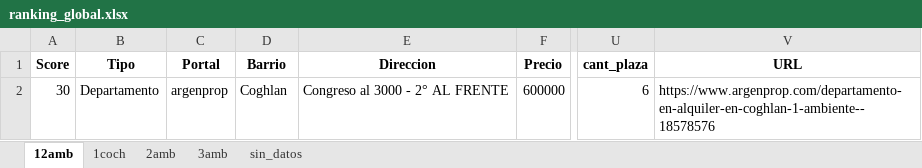
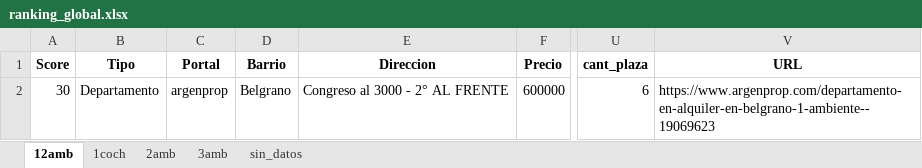
Before and after one commit to miller862/Alquiler-Finder, an Excel workbook: outputs/ranking_global.xlsx, sheet 12amb, drawn as a sheet; only a part is shown, gaps mark what is left out; values as stored, in another font and other column widths than the file's, no borders; the diff names each change by its address in the sheet, - before the commit and + after, or states it on an @@ line.

```diff
--- a/outputs/ranking_global.xlsx (sheet 12amb)
+++ b/outputs/ranking_global.xlsx (sheet 12amb)
-D2 (Barrio): Coghlan
+D2 (Barrio): Belgrano
-V2 (URL): https://www.argenprop.com/departamento-en-alquiler-en-coghlan-1-ambiente--18578576
+V2 (URL): https://www.argenprop.com/departamento-en-alquiler-en-belgrano-1-ambiente--19069623
```
Also changed, not shown: sheet 2amb, sheet sin_datos, sheet 3amb, sheet 1coch, data/MANUEL/departamentos_master.xlsx, outputs/data/departamentos_master_global.xlsx, 24 other files.
